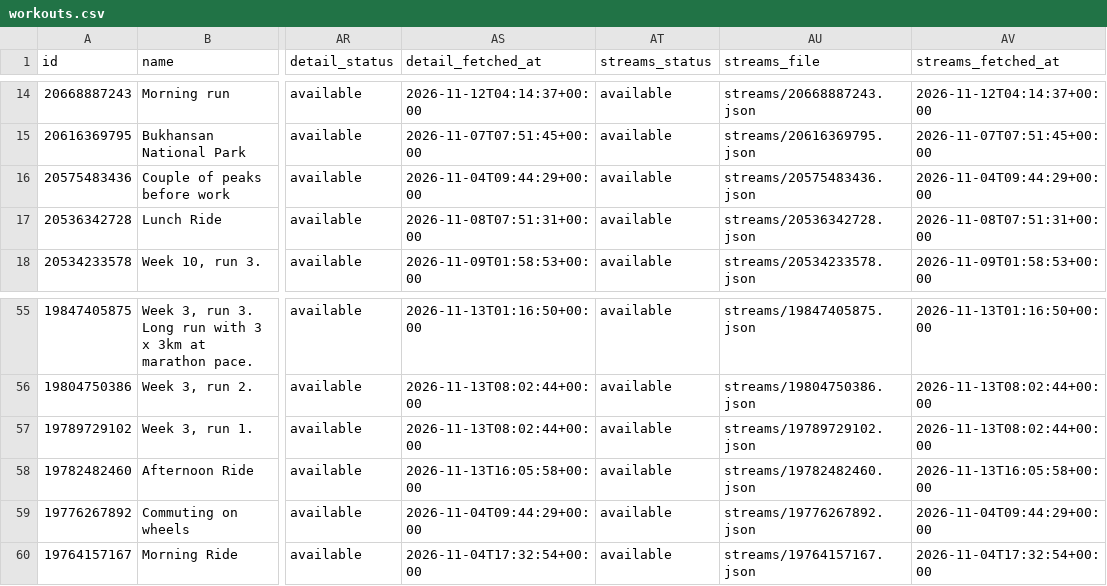
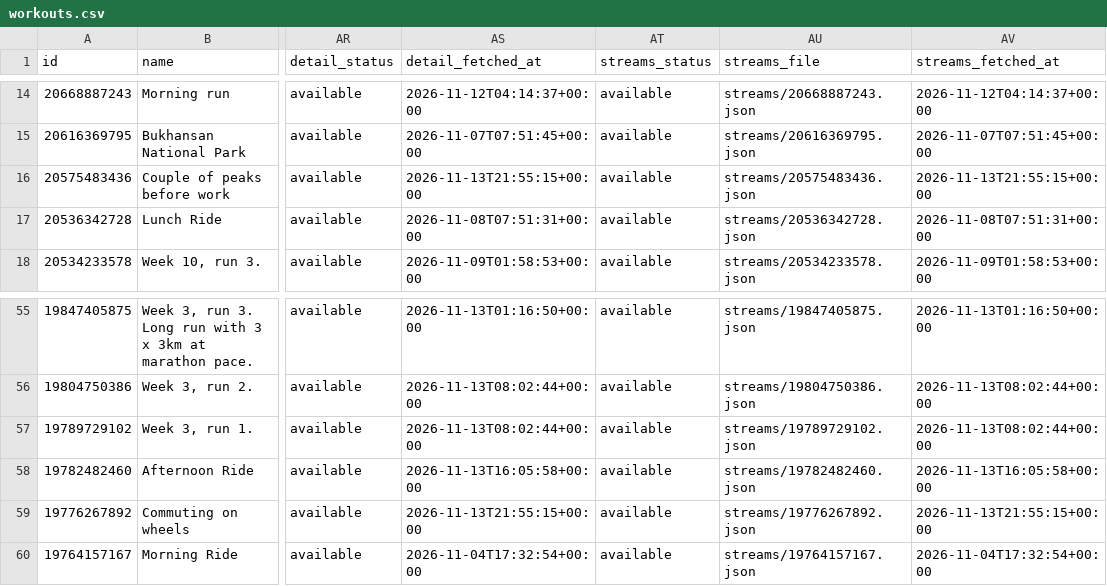
Before and after one commit to holder-josh/valencia-1870, a CSV file: docs/workouts.csv, drawn as a sheet; only a part is shown, gaps mark what is left out; the diff names each change by its address in the sheet, - before the commit and + after, or states it on an @@ line.

```diff
--- a/docs/workouts.csv
+++ b/docs/workouts.csv
-AS16 (detail_fetched_at): 2026-11-04T09:44:29+00:00
+AS16 (detail_fetched_at): 2026-11-13T21:55:15+00:00
-AV16 (streams_fetched_at): 2026-11-04T09:44:29+00:00
+AV16 (streams_fetched_at): 2026-11-13T21:55:15+00:00
-AS59 (detail_fetched_at): 2026-11-04T09:44:29+00:00
+AS59 (detail_fetched_at): 2026-11-13T21:55:15+00:00
-AV59 (streams_fetched_at): 2026-11-04T09:44:29+00:00
+AV59 (streams_fetched_at): 2026-11-13T21:55:15+00:00
```
Also changed, not shown: 4 other files.
